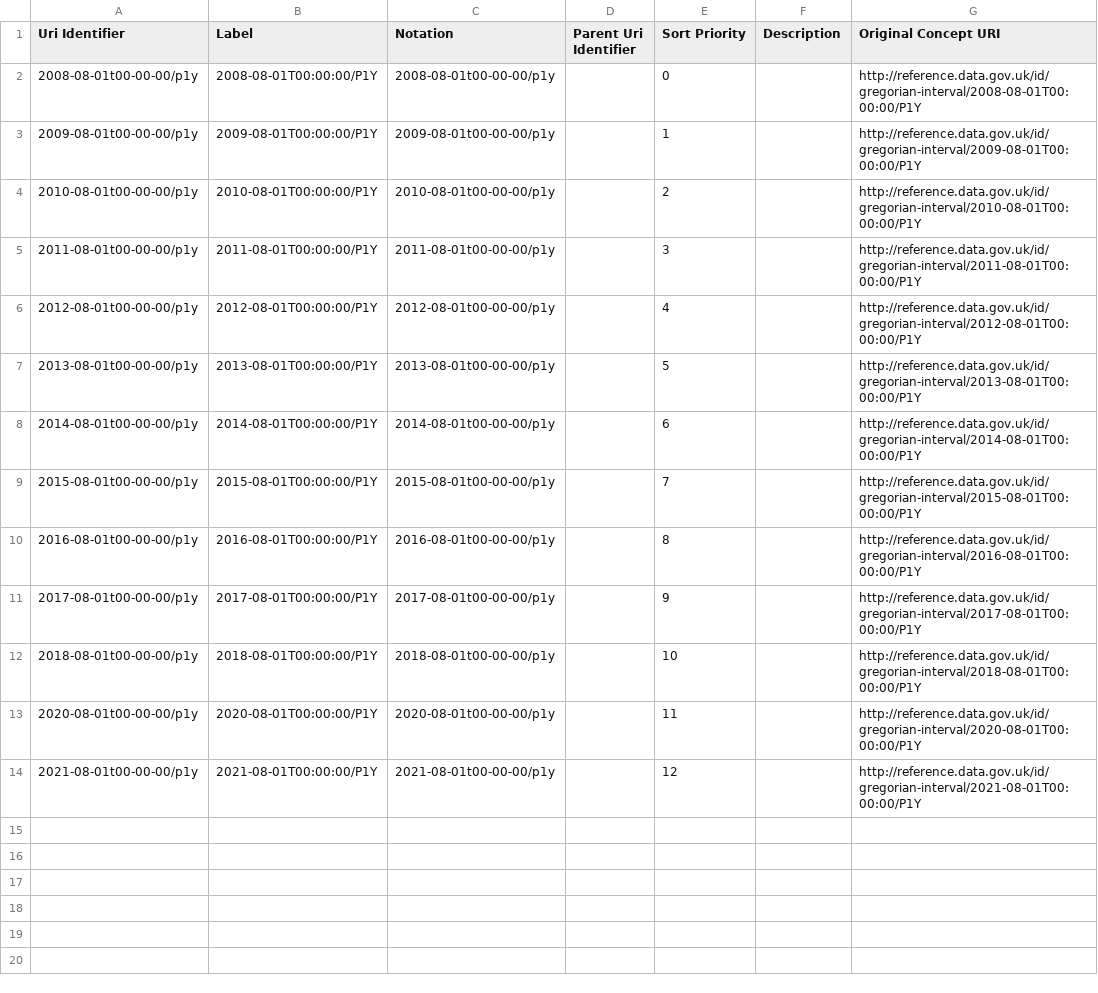
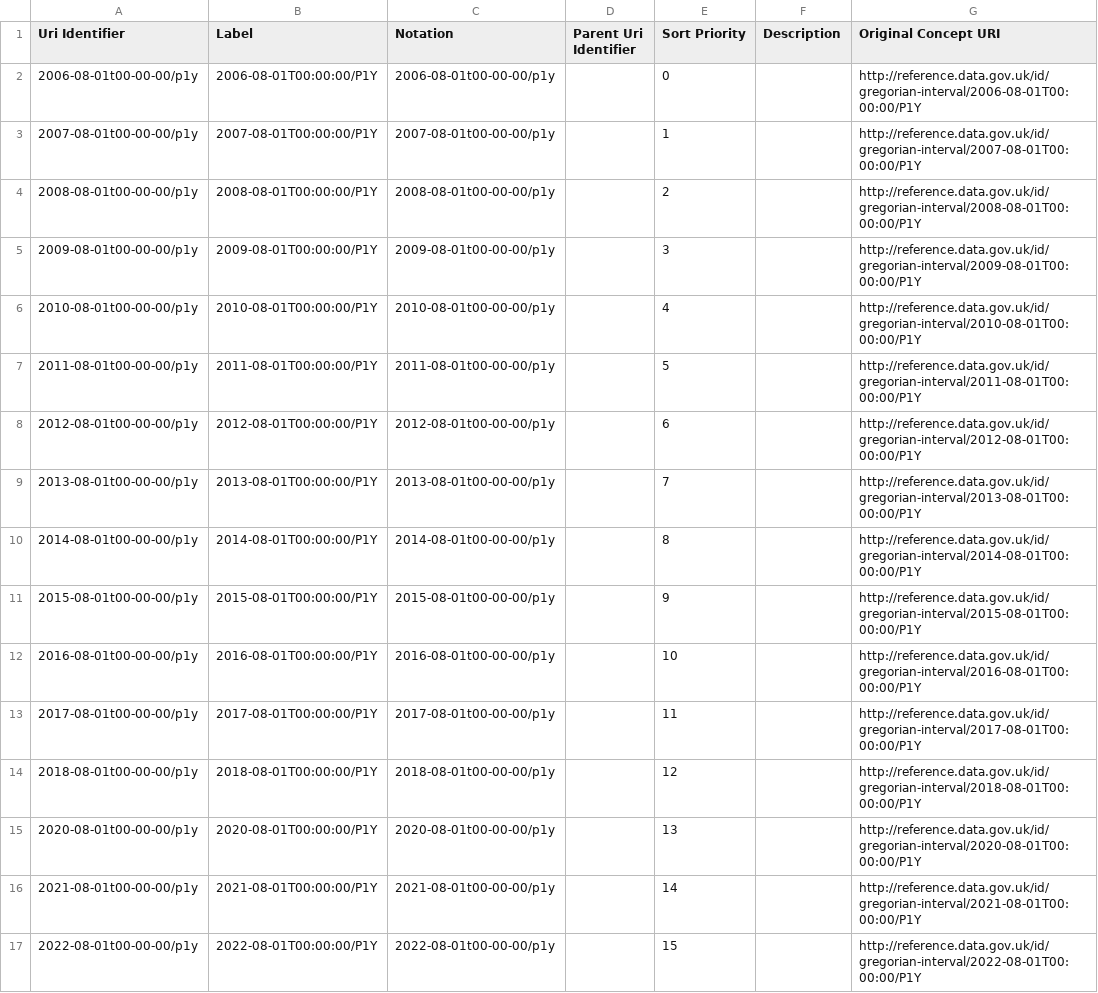
Before and after one commit to GSS-Cogs/family-ESS, a CSV file: out/persistent-absences-for-all-pupils/persistent-absences-for-all-pupils/gregorian-time-interval.csv, drawn as a sheet.

```diff
--- a/out/persistent-absences-for-all-pupils/persistent-absences-for-all-pupils/gregorian-time-interval.csv
+++ b/out/persistent-absences-for-all-pupils/persistent-absences-for-all-pupils/gregorian-time-interval.csv
@@ -1,14 +1,17 @@
 Uri Identifier,Label,Notation,Parent Uri Identifier,Sort Priority,Description,Original Concept URI
-2008-08-01t00-00-00/p1y,2008-08-01T00:00:00/P1Y,2008-08-01t00-00-00/p1y,,0,,http://reference.data.gov.uk/id/gregorian-interval/2008-08-01T00:00:00/P1Y
-2009-08-01t00-00-00/p1y,2009-08-01T00:00:00/P1Y,2009-08-01t00-00-00/p1y,,1,,http://reference.data.gov.uk/id/gregorian-interval/2009-08-01T00:00:00/P1Y
-2010-08-01t00-00-00/p1y,2010-08-01T00:00:00/P1Y,2010-08-01t00-00-00/p1y,,2,,http://reference.data.gov.uk/id/gregorian-interval/2010-08-01T00:00:00/P1Y
-2011-08-01t00-00-00/p1y,2011-08-01T00:00:00/P1Y,2011-08-01t00-00-00/p1y,,3,,http://reference.data.gov.uk/id/gregorian-interval/2011-08-01T00:00:00/P1Y
-2012-08-01t00-00-00/p1y,2012-08-01T00:00:00/P1Y,2012-08-01t00-00-00/p1y,,4,,http://reference.data.gov.uk/id/gregorian-interval/2012-08-01T00:00:00/P1Y
-2013-08-01t00-00-00/p1y,2013-08-01T00:00:00/P1Y,2013-08-01t00-00-00/p1y,,5,,http://reference.data.gov.uk/id/gregorian-interval/2013-08-01T00:00:00/P1Y
-2014-08-01t00-00-00/p1y,2014-08-01T00:00:00/P1Y,2014-08-01t00-00-00/p1y,,6,,http://reference.data.gov.uk/id/gregorian-interval/2014-08-01T00:00:00/P1Y
-2015-08-01t00-00-00/p1y,2015-08-01T00:00:00/P1Y,2015-08-01t00-00-00/p1y,,7,,http://reference.data.gov.uk/id/gregorian-interval/2015-08-01T00:00:00/P1Y
-2016-08-01t00-00-00/p1y,2016-08-01T00:00:00/P1Y,2016-08-01t00-00-00/p1y,,8,,http://reference.data.gov.uk/id/gregorian-interval/2016-08-01T00:00:00/P1Y
-2017-08-01t00-00-00/p1y,2017-08-01T00:00:00/P1Y,2017-08-01t00-00-00/p1y,,9,,http://reference.data.gov.uk/id/gregorian-interval/2017-08-01T00:00:00/P1Y
-2018-08-01t00-00-00/p1y,2018-08-01T00:00:00/P1Y,2018-08-01t00-00-00/p1y,,10,,http://reference.data.gov.uk/id/gregorian-interval/2018-08-01T00:00:00/P1Y
-2020-08-01t00-00-00/p1y,2020-08-01T00:00:00/P1Y,2020-08-01t00-00-00/p1y,,11,,http://reference.data.gov.uk/id/gregorian-interval/2020-08-01T00:00:00/P1Y
-2021-08-01t00-00-00/p1y,2021-08-01T00:00:00/P1Y,2021-08-01t00-00-00/p1y,,12,,http://reference.data.gov.uk/id/gregorian-interval/2021-08-01T00:00:00/P1Y
+2006-08-01t00-00-00/p1y,2006-08-01T00:00:00/P1Y,2006-08-01t00-00-00/p1y,,0,,http://reference.data.gov.uk/id/gregorian-interval/2006-08-01T00:00:00/P1Y
+2007-08-01t00-00-00/p1y,2007-08-01T00:00:00/P1Y,2007-08-01t00-00-00/p1y,,1,,http://reference.data.gov.uk/id/gregorian-interval/2007-08-01T00:00:00/P1Y
+2008-08-01t00-00-00/p1y,2008-08-01T00:00:00/P1Y,2008-08-01t00-00-00/p1y,,2,,http://reference.data.gov.uk/id/gregorian-interval/2008-08-01T00:00:00/P1Y
+2009-08-01t00-00-00/p1y,2009-08-01T00:00:00/P1Y,2009-08-01t00-00-00/p1y,,3,,http://reference.data.gov.uk/id/gregorian-interval/2009-08-01T00:00:00/P1Y
+2010-08-01t00-00-00/p1y,2010-08-01T00:00:00/P1Y,2010-08-01t00-00-00/p1y,,4,,http://reference.data.gov.uk/id/gregorian-interval/2010-08-01T00:00:00/P1Y
+2011-08-01t00-00-00/p1y,2011-08-01T00:00:00/P1Y,2011-08-01t00-00-00/p1y,,5,,http://reference.data.gov.uk/id/gregorian-interval/2011-08-01T00:00:00/P1Y
+2012-08-01t00-00-00/p1y,2012-08-01T00:00:00/P1Y,2012-08-01t00-00-00/p1y,,6,,http://reference.data.gov.uk/id/gregorian-interval/2012-08-01T00:00:00/P1Y
+2013-08-01t00-00-00/p1y,2013-08-01T00:00:00/P1Y,2013-08-01t00-00-00/p1y,,7,,http://reference.data.gov.uk/id/gregorian-interval/2013-08-01T00:00:00/P1Y
+2014-08-01t00-00-00/p1y,2014-08-01T00:00:00/P1Y,2014-08-01t00-00-00/p1y,,8,,http://reference.data.gov.uk/id/gregorian-interval/2014-08-01T00:00:00/P1Y
+2015-08-01t00-00-00/p1y,2015-08-01T00:00:00/P1Y,2015-08-01t00-00-00/p1y,,9,,http://reference.data.gov.uk/id/gregorian-interval/2015-08-01T00:00:00/P1Y
+2016-08-01t00-00-00/p1y,2016-08-01T00:00:00/P1Y,2016-08-01t00-00-00/p1y,,10,,http://reference.data.gov.uk/id/gregorian-interval/2016-08-01T00:00:00/P1Y
+2017-08-01t00-00-00/p1y,2017-08-01T00:00:00/P1Y,2017-08-01t00-00-00/p1y,,11,,http://reference.data.gov.uk/id/gregorian-interval/2017-08-01T00:00:00/P1Y
+2018-08-01t00-00-00/p1y,2018-08-01T00:00:00/P1Y,2018-08-01t00-00-00/p1y,,12,,http://reference.data.gov.uk/id/gregorian-interval/2018-08-01T00:00:00/P1Y
+2020-08-01t00-00-00/p1y,2020-08-01T00:00:00/P1Y,2020-08-01t00-00-00/p1y,,13,,http://reference.data.gov.uk/id/gregorian-interval/2020-08-01T00:00:00/P1Y
+2021-08-01t00-00-00/p1y,2021-08-01T00:00:00/P1Y,2021-08-01t00-00-00/p1y,,14,,http://reference.data.gov.uk/id/gregorian-interval/2021-08-01T00:00:00/P1Y
+2022-08-01t00-00-00/p1y,2022-08-01T00:00:00/P1Y,2022-08-01t00-00-00/p1y,,15,,http://reference.data.gov.uk/id/gregorian-interval/2022-08-01T00:00:00/P1Y
```
Also changed, not shown: 17 other files.
